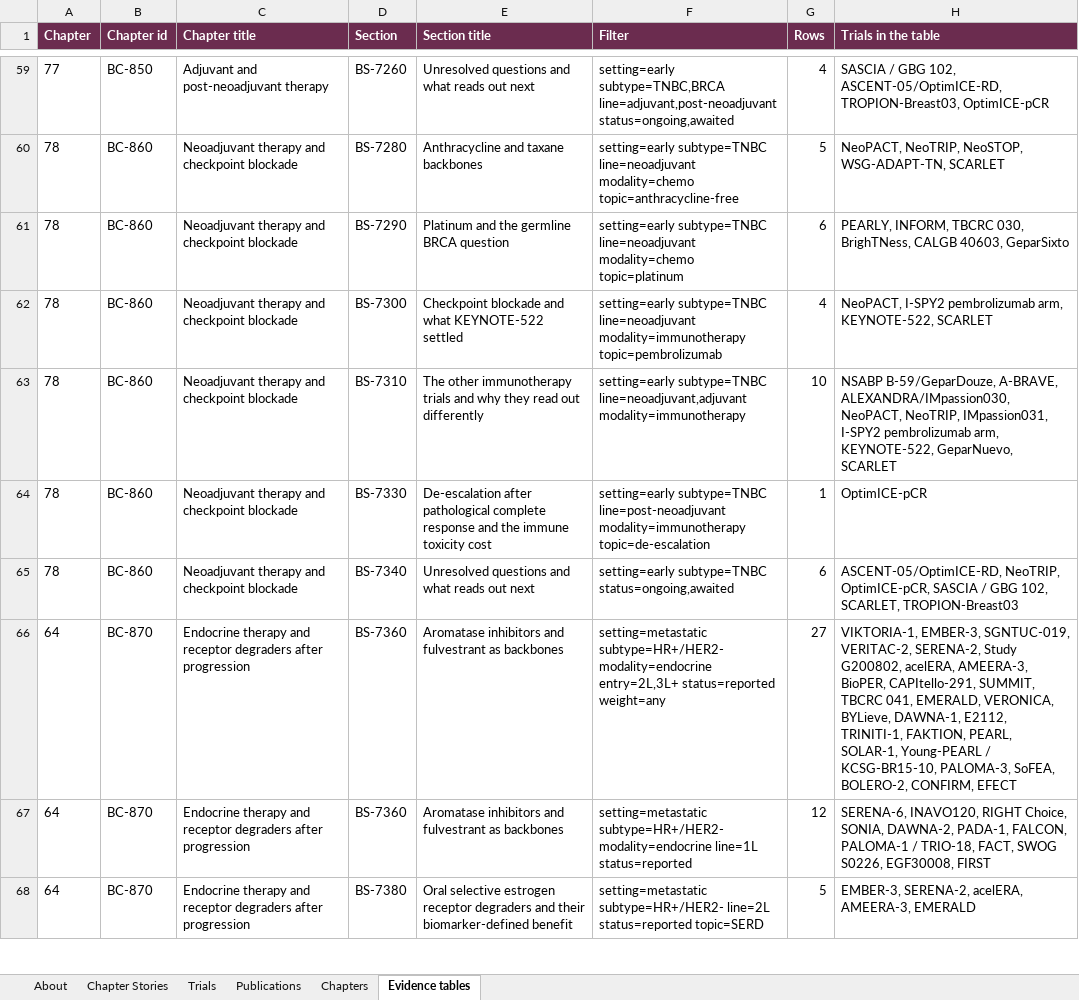
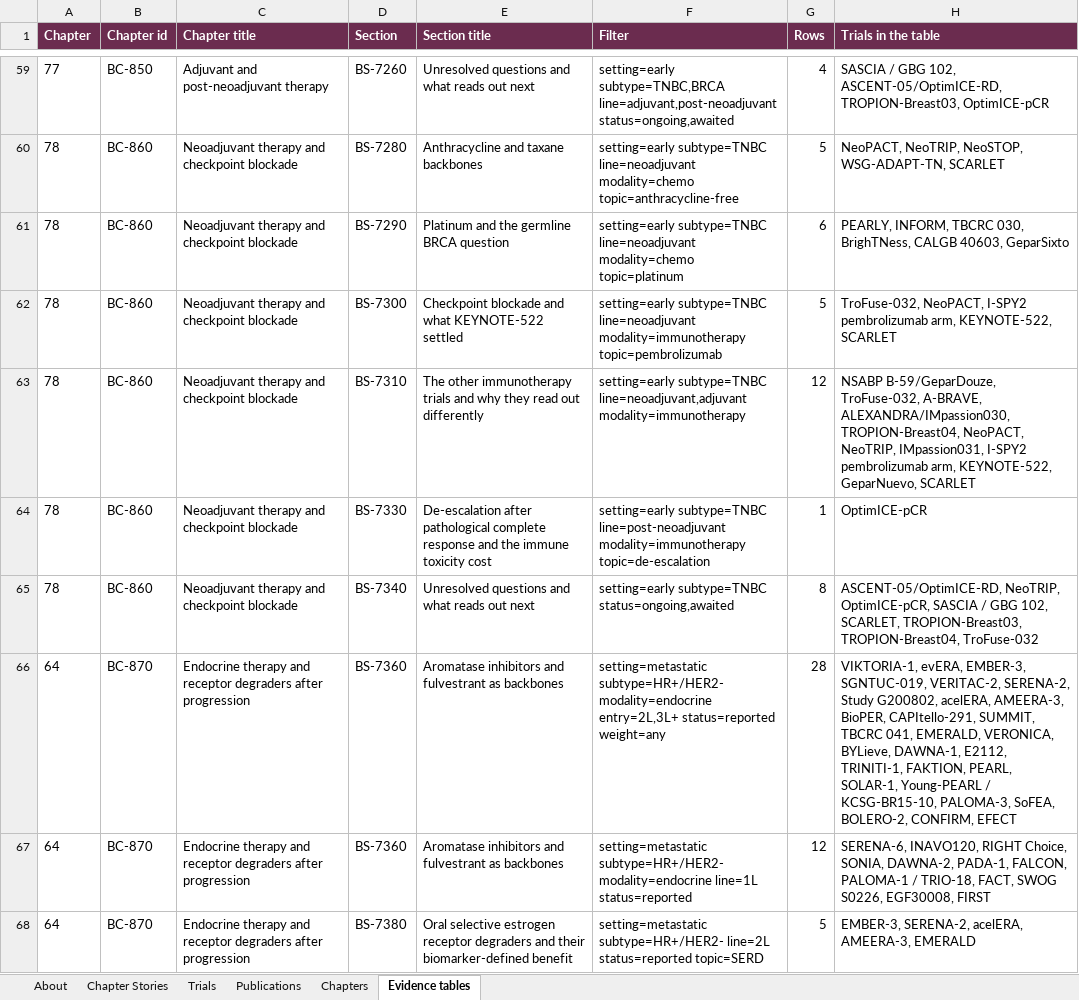
Before and after one commit to Elkhanany/library, an Excel workbook: books/breast-cancer/src/data/breast-cancer-trials.xlsx, sheet Evidence tables, drawn as a sheet; only a part is shown, gaps mark what is left out; values as stored, in another font and other column widths than the file's, no borders; the diff covers the shown part only; the diff names each change by its address in the sheet, - before the commit and + after, or states it on an @@ line.

```diff
--- a/books/breast-cancer/src/data/breast-cancer-trials.xlsx (sheet Evidence tables)
+++ b/books/breast-cancer/src/data/breast-cancer-trials.xlsx (sheet Evidence tables)
-G62 (Rows): 4
+G62 (Rows): 5
-H62 (Trials in the table): NeoPACT, I-SPY2…
+H62 (Trials in the table): TroFuse-032, NeoPACT, I-SPY2…
-G63 (Rows): 10
+G63 (Rows): 12
-H63 (Trials in the table): NSABP B-59/GeparDouze, A-BRAVE, ALEXANDRA/IMpassion030, NeoPACT, NeoTRIP,…
+H63 (Trials in the table): NSABP B-59/GeparDouze, TroFuse-032, A-BRAVE, ALEXANDRA/IMpassion030, TROPION-Breast04, NeoPACT, NeoTRIP,…
-G65 (Rows): 6
+G65 (Rows): 8
-H65 (Trials in the table): …102, SCARLET, TROPION-Breast03
+H65 (Trials in the table): …102, SCARLET, TROPION-Breast03, TROPION-Breast04, TroFuse-032
-G66 (Rows): 27
+G66 (Rows): 28
-H66 (Trials in the table): VIKTORIA-1, EMBER-3, SGNTUC-019,…
+H66 (Trials in the table): VIKTORIA-1, evERA, EMBER-3, SGNTUC-019,…
```
Also changed, not shown: 31 edited cells elsewhere in this sheet, sheet Publications, sheet Trials, sheet Chapters, sheet Chapter Stories, sheet About, 3 other files.
